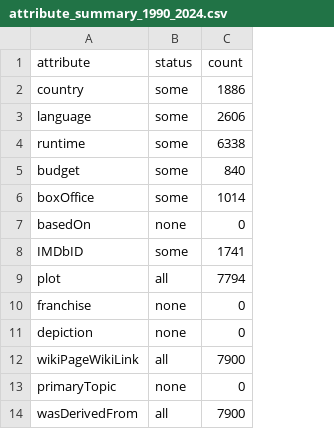
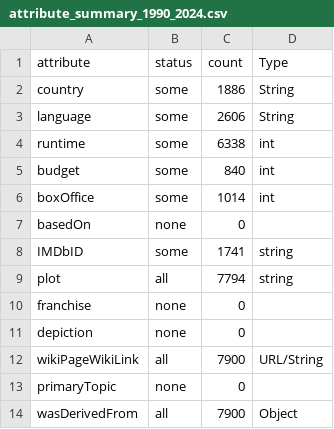
Before and after one commit to nickusevich/kade, a CSV file: Datasets/CSVs/attribute_summary_1990_2024.csv, drawn as a sheet; only a part is shown; the diff names each change by its address in the sheet, - before the commit and + after, or states it on an @@ line.

Commit message:
Update attribute_summary_1990_2024.csv

```diff
--- a/Datasets/CSVs/attribute_summary_1990_2024.csv
+++ b/Datasets/CSVs/attribute_summary_1990_2024.csv
+column D (Type), rows 2-14: String | String | int | int | int |  | string | string |  |  | URL/String |  | Object
```
